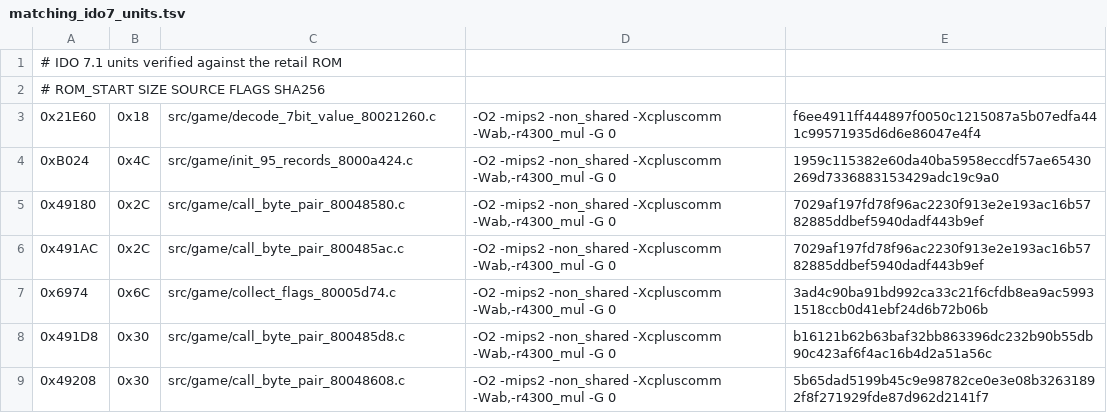
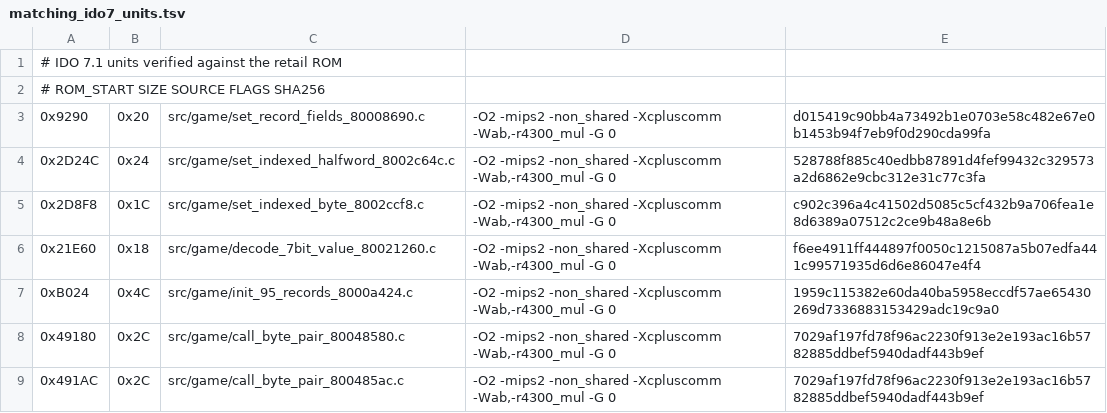
Before and after one commit to TheGh0stShip/Nagano-Winter-Olympics-98-N64, a TSV file: config/us/matching_ido7_units.tsv, drawn as a sheet; only a part is shown; the shorter side is filled out with more unchanged rows; the diff names each change by its address in the sheet, - before the commit and + after, or states it on an @@ line.

```diff
--- a/config/us/matching_ido7_units.tsv
+++ b/config/us/matching_ido7_units.tsv
+row 3: 0x9290 | 0x20 | src/game/set_record_fields_80008690.c | -O2 -mips2 -non_shared -Xcpluscomm -Wab,-r4300_mul -G 0 | d015419c90bb4a73492b1e0703e58c482e67e0b1453b94f7eb9f0d290cda99fa
+row 4: 0x2D24C | 0x24 | src/game/set_indexed_halfword_8002c64c.c | -O2 -mips2 -non_shared -Xcpluscomm -Wab,-r4300_mul -G 0 | 528788f885c40edbb87891d4fef99432c329573a2d6862e9cbc312e31c77c3fa
+row 5: 0x2D8F8 | 0x1C | src/game/set_indexed_byte_8002ccf8.c | -O2 -mips2 -non_shared -Xcpluscomm -Wab,-r4300_mul -G 0 | c902c396a4c41502d5085c5cf432b9a706fea1e8d6389a07512c2ce9b48a8e6b
```
Also changed, not shown: config/us/matching_ido_units.tsv, 13 other files.
